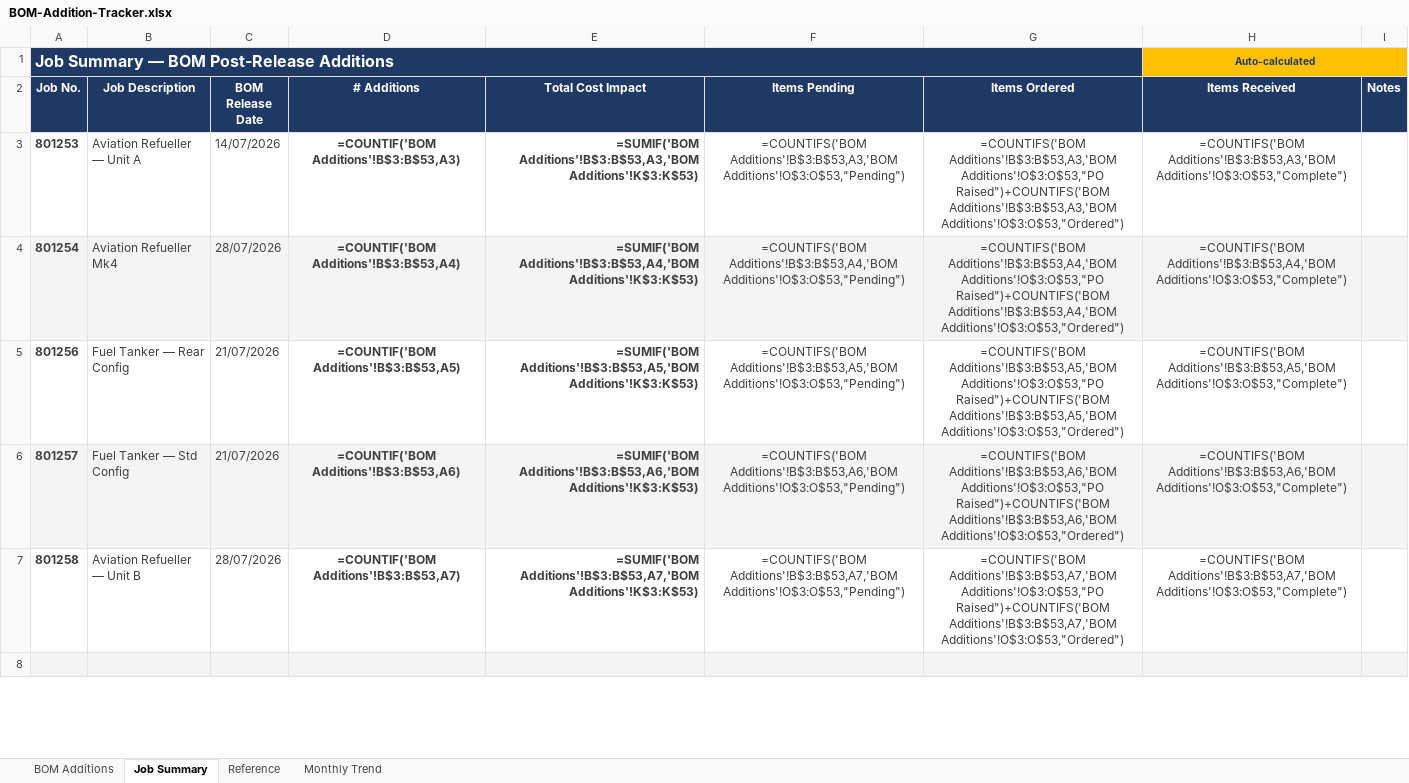
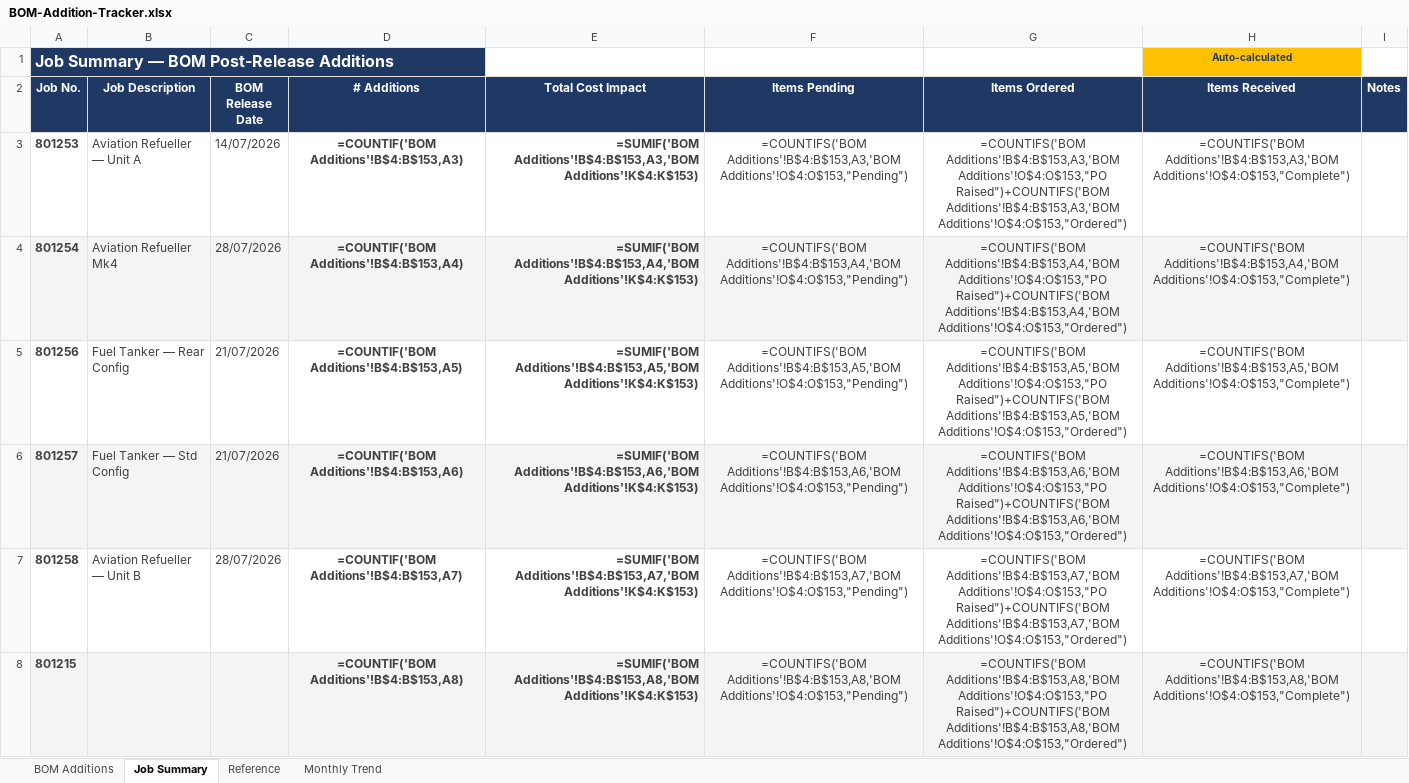
Before and after one commit to geoffkalms-arch/executive-dashboard, an Excel workbook: BOM-Addition-Tracker.xlsx, sheet Job Summary, drawn as a sheet; only a part is shown; values as stored, in another font and other column widths than the file's, no borders; formulas without a stored value are shown as written; conditional formats not drawn; removed rows and columns are numbered as before the commit, all else as after; the diff covers the shown part only; the diff names each change by its address in the sheet, - before the commit and + after, or states it on an @@ line.

```diff
--- a/BOM-Addition-Tracker.xlsx (sheet Job Summary)
+++ b/BOM-Addition-Tracker.xlsx (sheet Job Summary)
-A1:G1 merged
-H1:I1 merged
-D3 (# Additions): =COUNTIF('BOM Additions'!B$3:B$53,A3)
+D3 (# Additions): =COUNTIF('BOM Additions'!B$4:B$153,A3)
-E3 (Total Cost Impact): =SUMIF('BOM Additions'!B$3:B$53,A3,'BOM Additions'!K$3:K$53)
+E3 (Total Cost Impact): =SUMIF('BOM Additions'!B$4:B$153,A3,'BOM Additions'!K$4:K$153)
-F3 (Items Pending): =COUNTIFS('BOM Additions'!B$3:B$53,A3,'BOM Additions'!O$3:O$53,"Pending")
+F3 (Items Pending): =COUNTIFS('BOM Additions'!B$4:B$153,A3,'BOM Additions'!O$4:O$153,"Pending")
-G3 (Items Ordered): =COUNTIFS('BOM Additions'!B$3:B$53,A3,'BOM Additions'!O$3:O$53,"PO Raised")+COUNTIFS('BOM Additions'!B$3:B$53,A3,'BOM Additions'!O$3:O$53,"Ordered")
+G3 (Items Ordered): =COUNTIFS('BOM Additions'!B$4:B$153,A3,'BOM Additions'!O$4:O$153,"PO Raised")+COUNTIFS('BOM Additions'!B$4:B$153,A3,'BOM Additions'!O$4:O$153,"Ordered")
-H3 (Items Received): =COUNTIFS('BOM Additions'!B$3:B$53,A3,'BOM Additions'!O$3:O$53,"Complete")
+H3 (Items Received): =COUNTIFS('BOM Additions'!B$4:B$153,A3,'BOM Additions'!O$4:O$153,"Complete")
-D4 (# Additions): =COUNTIF('BOM Additions'!B$3:B$53,A4)
+D4 (# Additions): =COUNTIF('BOM Additions'!B$4:B$153,A4)
-E4 (Total Cost Impact): =SUMIF('BOM Additions'!B$3:B$53,A4,'BOM Additions'!K$3:K$53)
+E4 (Total Cost Impact): =SUMIF('BOM Additions'!B$4:B$153,A4,'BOM Additions'!K$4:K$153)
-F4 (Items Pending): =COUNTIFS('BOM Additions'!B$3:B$53,A4,'BOM Additions'!O$3:O$53,"Pending")
+F4 (Items Pending): =COUNTIFS('BOM Additions'!B$4:B$153,A4,'BOM Additions'!O$4:O$153,"Pending")
-G4 (Items Ordered): =COUNTIFS('BOM Additions'!B$3:B$53,A4,'BOM Additions'!O$3:O$53,"PO Raised")+COUNTIFS('BOM Additions'!B$3:B$53,A4,'BOM Additions'!O$3:O$53,"Ordered")
+G4 (Items Ordered): =COUNTIFS('BOM Additions'!B$4:B$153,A4,'BOM Additions'!O$4:O$153,"PO Raised")+COUNTIFS('BOM Additions'!B$4:B$153,A4,'BOM Additions'!O$4:O$153,"Ordered")
-H4 (Items Received): =COUNTIFS('BOM Additions'!B$3:B$53,A4,'BOM Additions'!O$3:O$53,"Complete")
+H4 (Items Received): =COUNTIFS('BOM Additions'!B$4:B$153,A4,'BOM Additions'!O$4:O$153,"Complete")
-D5 (# Additions): =COUNTIF('BOM Additions'!B$3:B$53,A5)
+D5 (# Additions): =COUNTIF('BOM Additions'!B$4:B$153,A5)
-E5 (Total Cost Impact): =SUMIF('BOM Additions'!B$3:B$53,A5,'BOM Additions'!K$3:K$53)
+E5 (Total Cost Impact): =SUMIF('BOM Additions'!B$4:B$153,A5,'BOM Additions'!K$4:K$153)
-F5 (Items Pending): =COUNTIFS('BOM Additions'!B$3:B$53,A5,'BOM Additions'!O$3:O$53,"Pending")
+F5 (Items Pending): =COUNTIFS('BOM Additions'!B$4:B$153,A5,'BOM Additions'!O$4:O$153,"Pending")
-G5 (Items Ordered): =COUNTIFS('BOM Additions'!B$3:B$53,A5,'BOM Additions'!O$3:O$53,"PO Raised")+COUNTIFS('BOM Additions'!B$3:B$53,A5,'BOM Additions'!O$3:O$53,"Ordered")
+G5 (Items Ordered): =COUNTIFS('BOM Additions'!B$4:B$153,A5,'BOM Additions'!O$4:O$153,"PO Raised")+COUNTIFS('BOM Additions'!B$4:B$153,A5,'BOM Additions'!O$4:O$153,"Ordered")
-H5 (Items Received): =COUNTIFS('BOM Additions'!B$3:B$53,A5,'BOM Additions'!O$3:O$53,"Complete")
+H5 (Items Received): =COUNTIFS('BOM Additions'!B$4:B$153,A5,'BOM Additions'!O$4:O$153,"Complete")
-D6 (# Additions): =COUNTIF('BOM Additions'!B$3:B$53,A6)
+D6 (# Additions): =COUNTIF('BOM Additions'!B$4:B$153,A6)
-E6 (Total Cost Impact): =SUMIF('BOM Additions'!B$3:B$53,A6,'BOM Additions'!K$3:K$53)
+E6 (Total Cost Impact): =SUMIF('BOM Additions'!B$4:B$153,A6,'BOM Additions'!K$4:K$153)
-F6 (Items Pending): =COUNTIFS('BOM Additions'!B$3:B$53,A6,'BOM Additions'!O$3:O$53,"Pending")
+F6 (Items Pending): =COUNTIFS('BOM Additions'!B$4:B$153,A6,'BOM Additions'!O$4:O$153,"Pending")
-G6 (Items Ordered): =COUNTIFS('BOM Additions'!B$3:B$53,A6,'BOM Additions'!O$3:O$53,"PO Raised")+COUNTIFS('BOM Additions'!B$3:B$53,A6,'BOM Additions'!O$3:O$53,"Ordered")
+G6 (Items Ordered): =COUNTIFS('BOM Additions'!B$4:B$153,A6,'BOM Additions'!O$4:O$153,"PO Raised")+COUNTIFS('BOM Additions'!B$4:B$153,A6,'BOM Additions'!O$4:O$153,"Ordered")
-H6 (Items Received): =COUNTIFS('BOM Additions'!B$3:B$53,A6,'BOM Additions'!O$3:O$53,"Complete")
+H6 (Items Received): =COUNTIFS('BOM Additions'!B$4:B$153,A6,'BOM Additions'!O$4:O$153,"Complete")
-D7 (# Additions): =COUNTIF('BOM Additions'!B$3:B$53,A7)
+D7 (# Additions): =COUNTIF('BOM Additions'!B$4:B$153,A7)
-E7 (Total Cost Impact): =SUMIF('BOM Additions'!B$3:B$53,A7,'BOM Additions'!K$3:K$53)
+E7 (Total Cost Impact): =SUMIF('BOM Additions'!B$4:B$153,A7,'BOM Additions'!K$4:K$153)
-F7 (Items Pending): =COUNTIFS('BOM Additions'!B$3:B$53,A7,'BOM Additions'!O$3:O$53,"Pending")
+F7 (Items Pending): =COUNTIFS('BOM Additions'!B$4:B$153,A7,'BOM Additions'!O$4:O$153,"Pending")
-G7 (Items Ordered): =COUNTIFS('BOM Additions'!B$3:B$53,A7,'BOM Additions'!O$3:O$53,"PO Raised")+COUNTIFS('BOM Additions'!B$3:B$53,A7,'BOM Additions'!O$3:O$53,"Ordered")
+G7 (Items Ordered): =COUNTIFS('BOM Additions'!B$4:B$153,A7,'BOM Additions'!O$4:O$153,"PO Raised")+COUNTIFS('BOM Additions'!B$4:B$153,A7,'BOM Additions'!O$4:O$153,"Ordered")
-H7 (Items Received): =COUNTIFS('BOM Additions'!B$3:B$53,A7,'BOM Additions'!O$3:O$53,"Complete")
+H7 (Items Received): =COUNTIFS('BOM Additions'!B$4:B$153,A7,'BOM Additions'!O$4:O$153,"Complete")
-row 8: (empty)
+row 8: 801215 |  |  | =COUNTIF('BOM Additions'!B$4:B$153,A8) | =SUMIF('BOM Additions'!B$4:B$153,A8,'BOM Additions'!K$4:K$153) | =COUNTIFS('BOM Additions'!B$4:B$153,A8,'BOM Additions'!O$4:O$153,"Pending") | =COUNTIFS('BOM Additions'!B$4:B$153,A8,'BOM Additions'!O$4:O$153,"PO Raised")+COUNTIFS('BOM Additions'!B$4:B$153,A8,'BOM Additions'!O$4:O$153,"Ordered") | =COUNTIFS('BOM Additions'!B$4:B$153,A8,'BOM Additions'!O$4:O$153,"Complete")
```
Also changed, not shown: 8 added rows, 1 removed row and 66 edited cells elsewhere in this sheet, sheet BOM Additions, charts or pictures.
